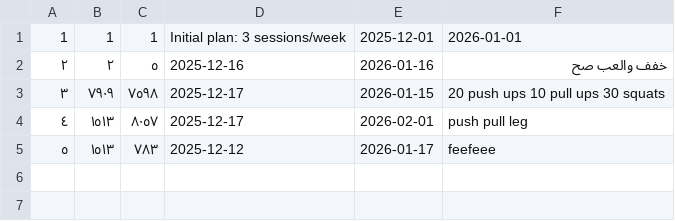
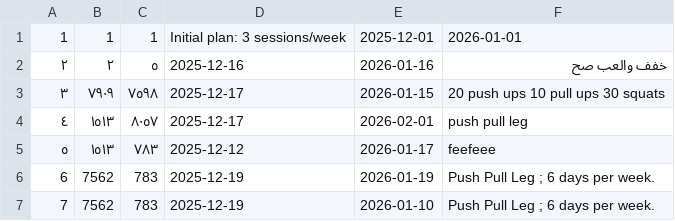
Before and after one commit to Kareemingit/PL2-project, a CSV file: data/schedules.csv, drawn as a sheet; the diff names each change by its address in the sheet, - before the commit and + after, or states it on an @@ line.

```diff
--- a/data/schedules.csv
+++ b/data/schedules.csv
+row 6: 6 | 7562 | 783 | 2025-12-19 | 2026-01-19 | Push Pull Leg ; 6 days per week.
+row 7: 7 | 7562 | 783 | 2025-12-19 | 2026-01-10 | Push Pull Leg ; 6 days per week.
```
Also changed, not shown: data/Account.csv, 6 other files.
